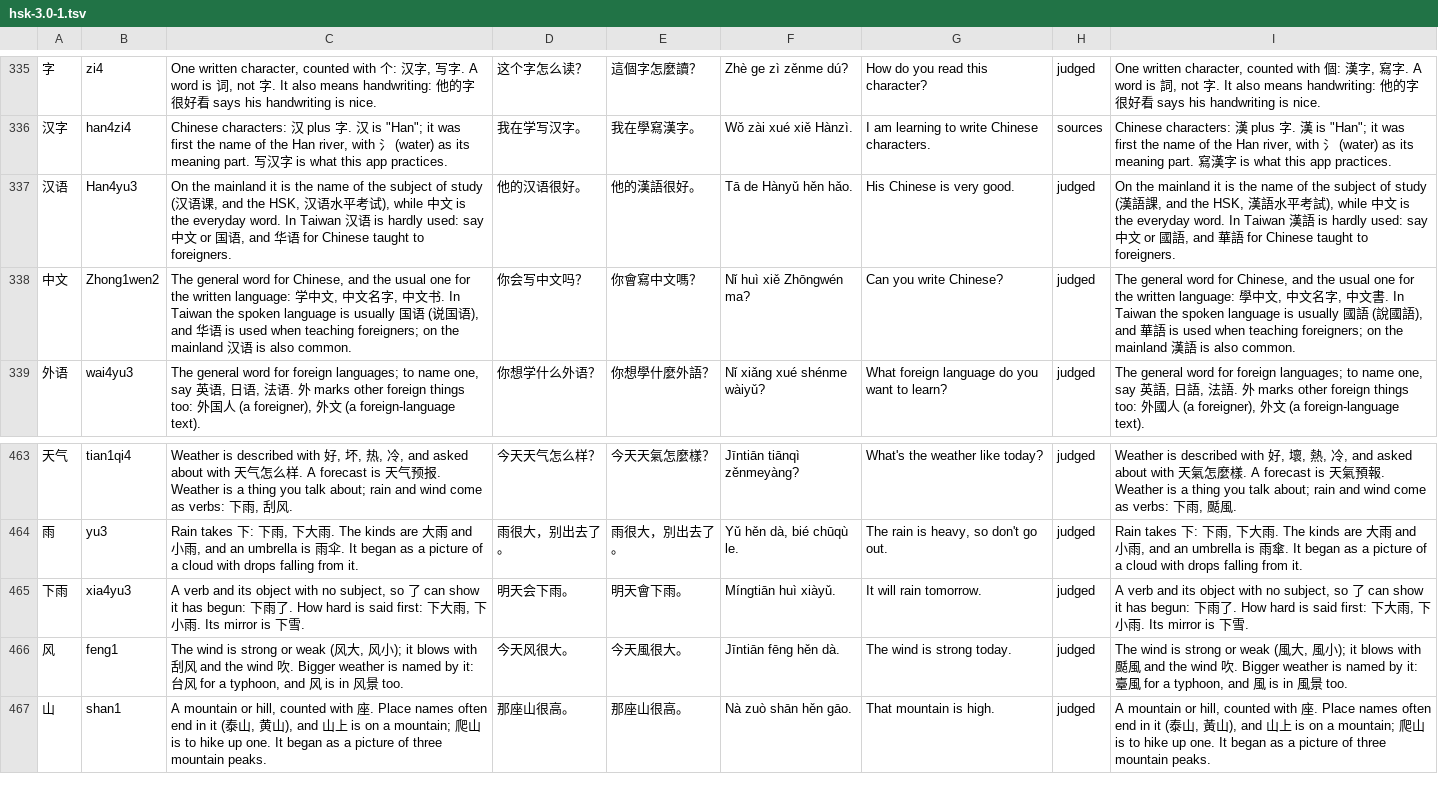
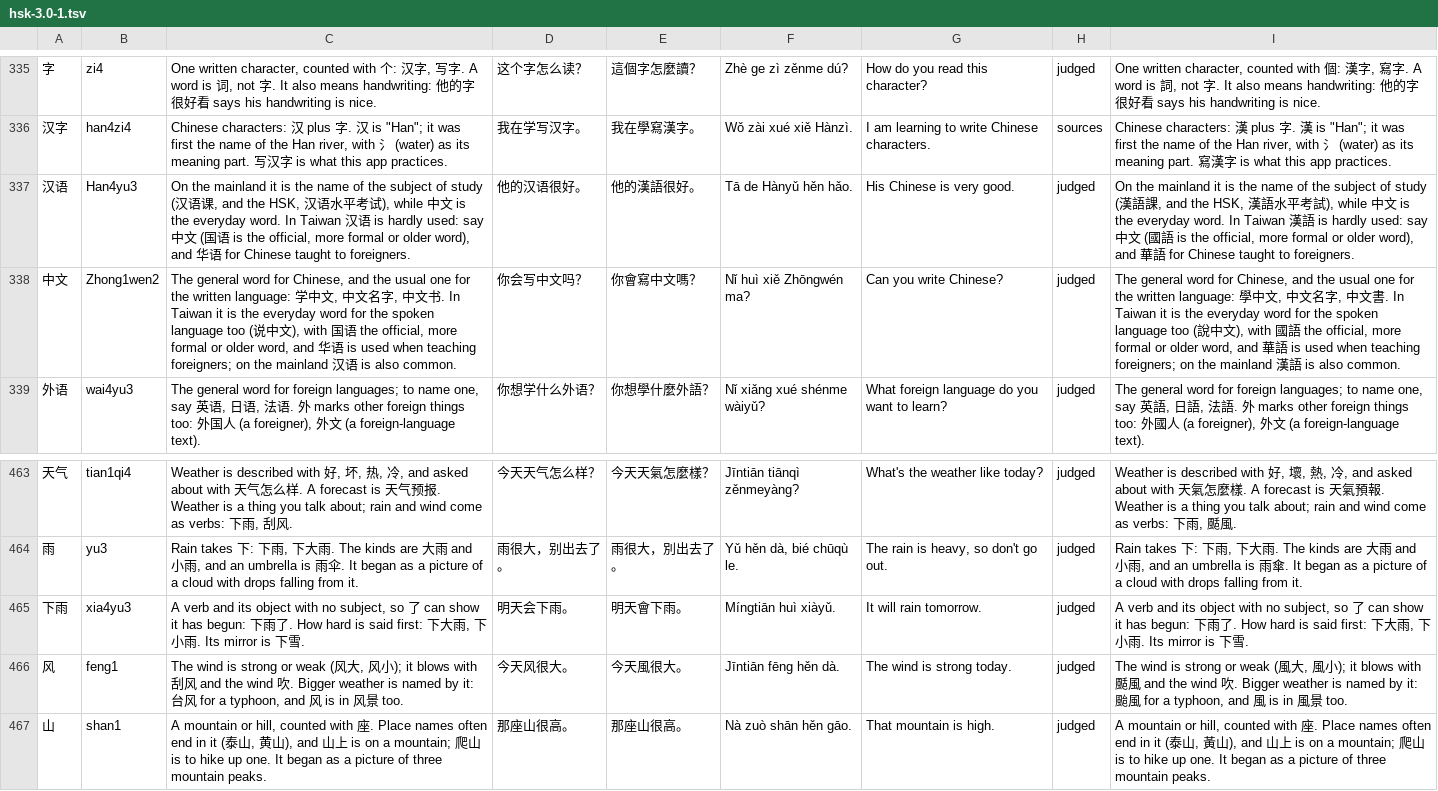
Before and after one commit to BunnyApocalypse/yutu-chinese, a TSV file: data/notes/hsk-3.0-1.tsv, drawn as a sheet; only a part is shown, gaps mark what is left out; the diff names each change by its address in the sheet, - before the commit and + after, or states it on an @@ line.

```diff
--- a/data/notes/hsk-3.0-1.tsv
+++ b/data/notes/hsk-3.0-1.tsv
-C337: …文 or 国语, and 华…
+C337: …文 (国语 is the official, more formal or older word), and 华…
-I337: …文 or 國語, and 華…
+I337: …文 (國語 is the official, more formal or older word), and 華…
-C338: …In Taiwan the spoken language is usually 国语 (说国语), and 华…
+C338: …In Taiwan it is the everyday word for the spoken language too (说中文), with 国语 the official, more formal or older word, and 华…
-I338: …In Taiwan the spoken language is usually 國語 (說國語), and 華…
+I338: …In Taiwan it is the everyday word for the spoken language too (說中文), with 國語 the official, more formal or older word, and 華…
-I466: …by it: 臺風…
+I466: …by it: 颱風…
```
Also changed, not shown: data/notes/hsk-3.0-4.tsv, data/notes/hsk-3.0-5.tsv, 6 other files.
